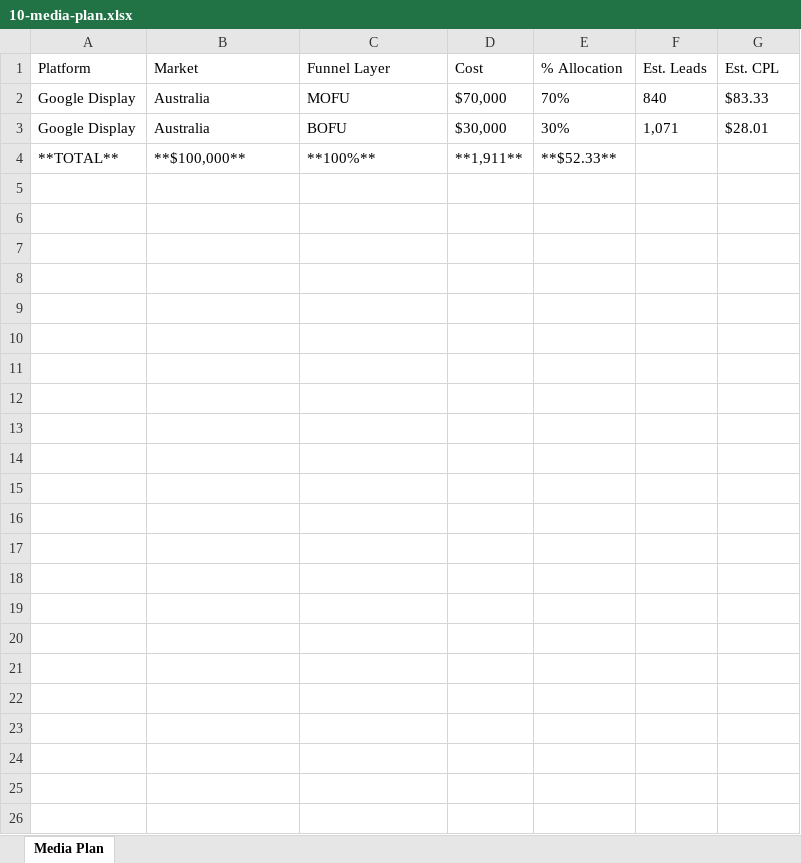
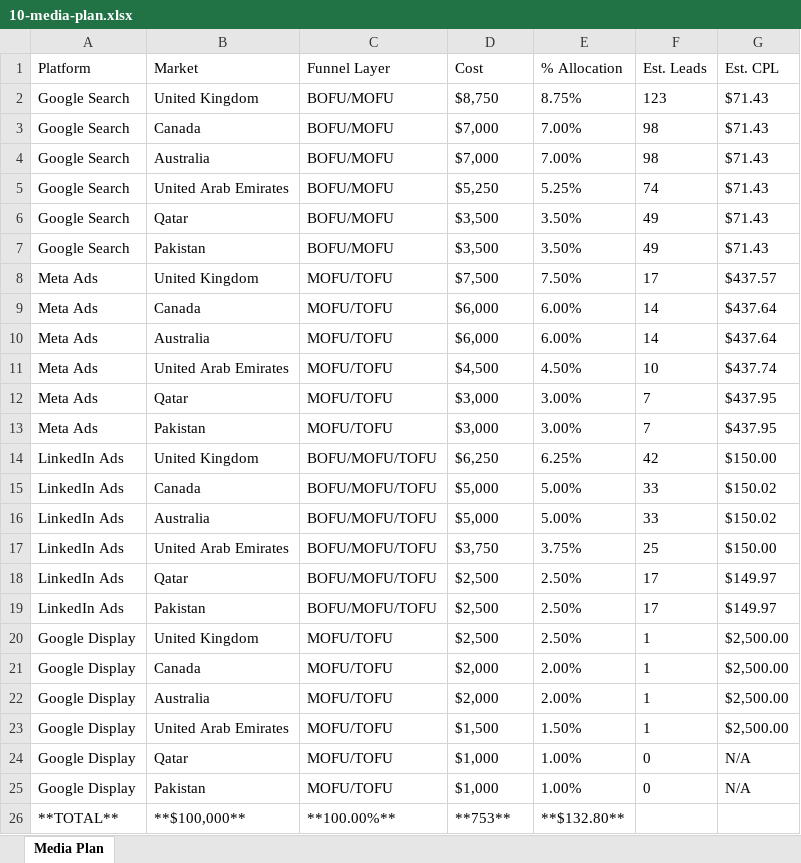
Before and after one commit to Data-Research-Analysis/data-research-analysis-platform, an Excel workbook: frontend/public/plan-decks/10-media-plan.xlsx, sheet Media Plan, drawn as a sheet; values as stored, in another font and other column widths than the file's, no borders; removed rows and columns are numbered as before the commit, all else as after; the diff names each change by its address in the sheet, - before the commit and + after, or states it on an @@ line.

Commit message:
Updated the full plan deck files.

```diff
--- a/frontend/public/plan-decks/10-media-plan.xlsx (sheet Media Plan)
+++ b/frontend/public/plan-decks/10-media-plan.xlsx (sheet Media Plan)
+row 2: Google Search | United Kingdom | BOFU/MOFU | $8,750 | 8.75% | 123 | $71.43
+row 3: Google Search | Canada | BOFU/MOFU | $7,000 | 7.00% | 98 | $71.43
+row 4: Google Search | Australia | BOFU/MOFU | $7,000 | 7.00% | 98 | $71.43
+row 5: Google Search | United Arab Emirates | BOFU/MOFU | $5,250 | 5.25% | 74 | $71.43
+row 6: Google Search | Qatar | BOFU/MOFU | $3,500 | 3.50% | 49 | $71.43
+row 7: Google Search | Pakistan | BOFU/MOFU | $3,500 | 3.50% | 49 | $71.43
+row 8: Meta Ads | United Kingdom | MOFU/TOFU | $7,500 | 7.50% | 17 | $437.57
+row 9: Meta Ads | Canada | MOFU/TOFU | $6,000 | 6.00% | 14 | $437.64
+row 10: Meta Ads | Australia | MOFU/TOFU | $6,000 | 6.00% | 14 | $437.64
+row 11: Meta Ads | United Arab Emirates | MOFU/TOFU | $4,500 | 4.50% | 10 | $437.74
+row 12: Meta Ads | Qatar | MOFU/TOFU | $3,000 | 3.00% | 7 | $437.95
+row 13: Meta Ads | Pakistan | MOFU/TOFU | $3,000 | 3.00% | 7 | $437.95
+row 14: LinkedIn Ads | United Kingdom | BOFU/MOFU/TOFU | $6,250 | 6.25% | 42 | $150.00
+row 15: LinkedIn Ads | Canada | BOFU/MOFU/TOFU | $5,000 | 5.00% | 33 | $150.02
+row 16: LinkedIn Ads | Australia | BOFU/MOFU/TOFU | $5,000 | 5.00% | 33 | $150.02
+row 17: LinkedIn Ads | United Arab Emirates | BOFU/MOFU/TOFU | $3,750 | 3.75% | 25 | $150.00
+row 18: LinkedIn Ads | Qatar | BOFU/MOFU/TOFU | $2,500 | 2.50% | 17 | $149.97
+row 19: LinkedIn Ads | Pakistan | BOFU/MOFU/TOFU | $2,500 | 2.50% | 17 | $149.97
+row 20: Google Display | United Kingdom | MOFU/TOFU | $2,500 | 2.50% | 1 | $2,500.00
+row 21: Google Display | Canada | MOFU/TOFU | $2,000 | 2.00% | 1 | $2,500.00
-C22 (Funnel Layer): MOFU
+C22 (Funnel Layer): MOFU/TOFU
-D22 (Cost): $70,000
+D22 (Cost): $2,000
-E22 (% Allocation): 70%
+E22 (% Allocation): 2.00%
-F22 (Est. Leads): 840
+F22 (Est. Leads): 1
-G22 (Est. CPL): $83.33
+G22 (Est. CPL): $2,500.00
-row 3: Google Display | Australia | BOFU | $30,000 | 30% | 1,071 | $28.01
+row 23: Google Display | United Arab Emirates | MOFU/TOFU | $1,500 | 1.50% | 1 | $2,500.00
+row 24: Google Display | Qatar | MOFU/TOFU | $1,000 | 1.00% | 0 | N/A
+row 25: Google Display | Pakistan | MOFU/TOFU | $1,000 | 1.00% | 0 | N/A
-C26 (Funnel Layer): **100%**
+C26 (Funnel Layer): **100.00%**
-D26 (Cost): **1,911**
+D26 (Cost): **753**
-E26 (% Allocation): **$52.33**
+E26 (% Allocation): **$132.80**
```
Also changed, not shown: frontend/public/plan-decks/13-setup-checklist.xlsx, 21 other files.
